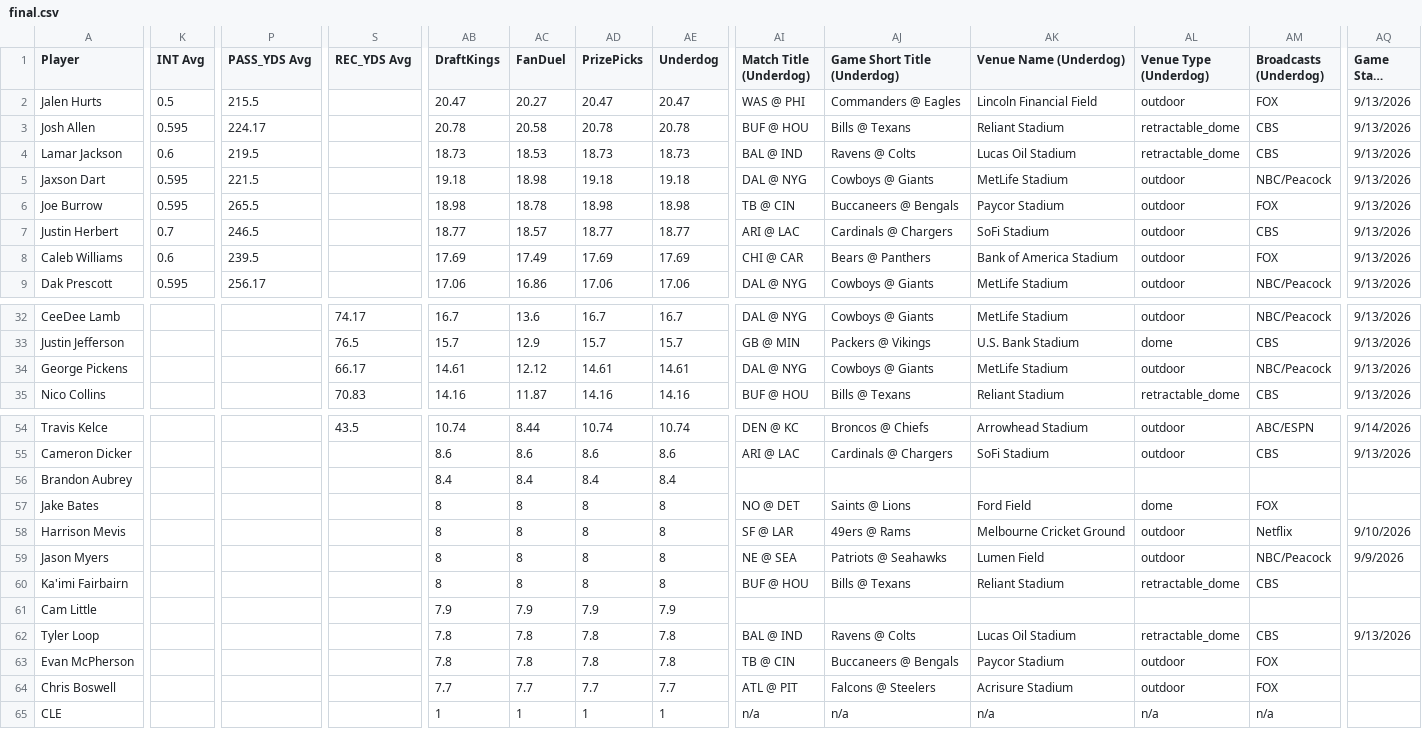
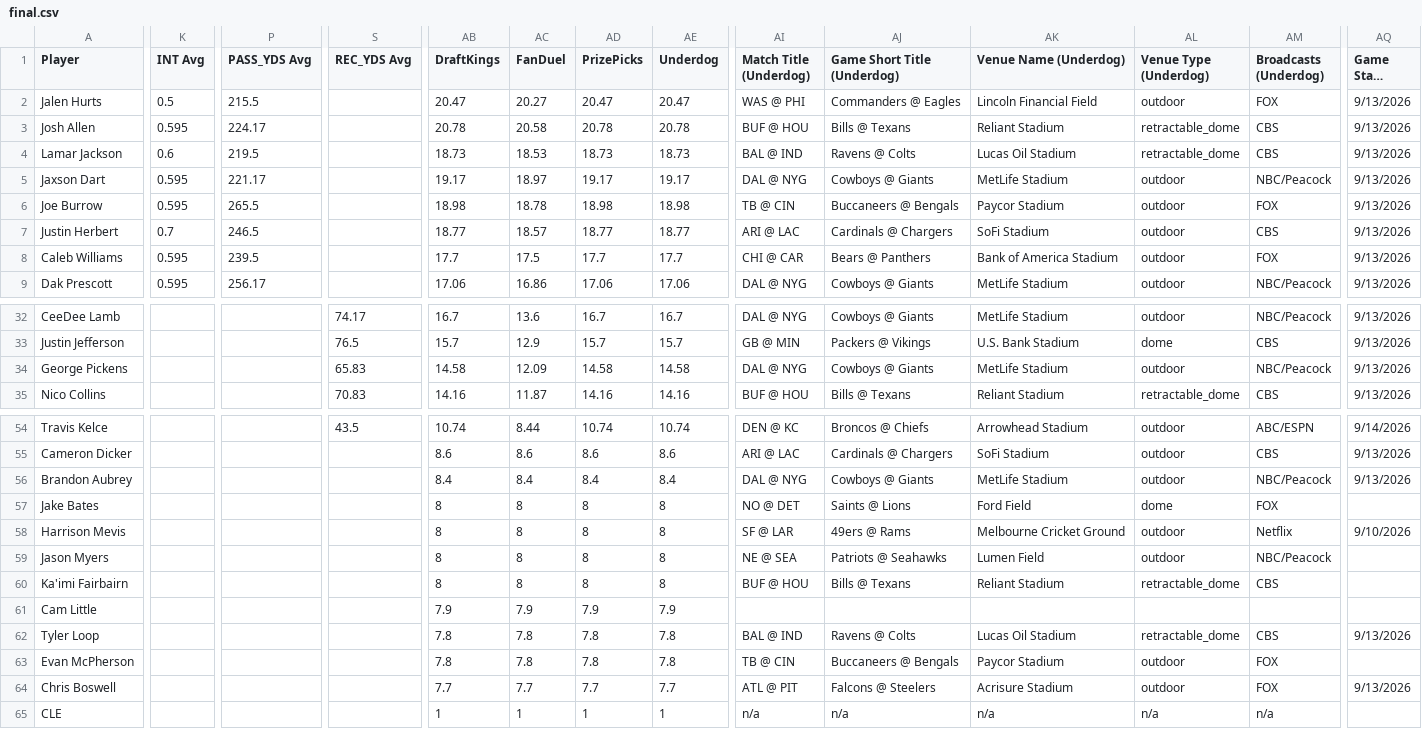
Before and after one commit to 925Sports/925Sports-nfl-dfs-data, a CSV file: final.csv, drawn as a sheet; only a part is shown, gaps mark what is left out; long unchanged cells end in …; the diff names each change by its address in the sheet, - before the commit and + after, or states it on an @@ line.

```diff
--- a/final.csv
+++ b/final.csv
-P5 (PASS_YDS Avg): 221.5
+P5 (PASS_YDS Avg): 221.17
-AB5 (DraftKings): 19.18
+AB5 (DraftKings): 19.17
-AC5 (FanDuel): 18.98
+AC5 (FanDuel): 18.97
-AD5 (PrizePicks): 19.18
+AD5 (PrizePicks): 19.17
-AE5 (Underdog): 19.18
+AE5 (Underdog): 19.17
-K8 (INT Avg): 0.6
+K8 (INT Avg): 0.595
-AB8 (DraftKings): 17.69
+AB8 (DraftKings): 17.7
-AC8 (FanDuel): 17.49
+AC8 (FanDuel): 17.5
-AD8 (PrizePicks): 17.69
+AD8 (PrizePicks): 17.7
-AE8 (Underdog): 17.69
+AE8 (Underdog): 17.7
-S34 (REC_YDS Avg): 66.17
+S34 (REC_YDS Avg): 65.83
-AB34 (DraftKings): 14.61
+AB34 (DraftKings): 14.58
-AC34 (FanDuel): 12.12
+AC34 (FanDuel): 12.09
-AD34 (PrizePicks): 14.61
+AD34 (PrizePicks): 14.58
-AE34 (Underdog): 14.61
+AE34 (Underdog): 14.58
-AI56 (Match Title (Underdog)): (empty)
+AI56 (Match Title (Underdog)): DAL @ NYG
-AJ56 (Game Short Title (Underdog)): (empty)
+AJ56 (Game Short Title (Underdog)): Cowboys @ Giants
-AK56 (Venue Name (Underdog)): (empty)
+AK56 (Venue Name (Underdog)): MetLife Stadium
-AL56 (Venue Type (Underdog)): (empty)
+AL56 (Venue Type (Underdog)): outdoor
-AM56 (Broadcasts (Underdog)): (empty)
+AM56 (Broadcasts (Underdog)): NBC/Peacock
-AQ56 (Game Start Time): (empty)
+AQ56 (Game Start Time): 9/13/2026
-AQ59 (Game Start Time): 9/9/2026
+AQ59 (Game Start Time): (empty)
-AQ64 (Game Start Time): (empty)
+AQ64 (Game Start Time): 9/13/2026
```
Also changed, not shown: players.csv, 1 other file.
